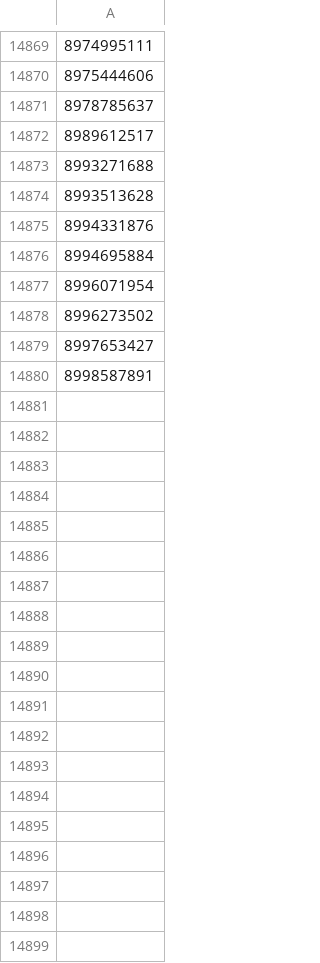
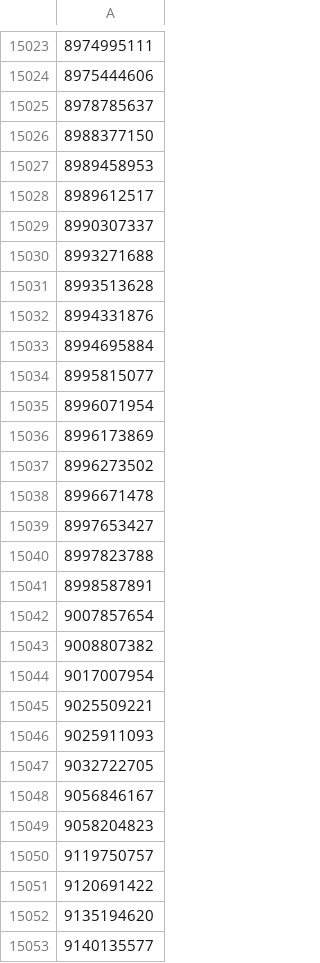
Before and after one commit to remnashop/blacklist, a CSV file: blacklist.csv, drawn as a sheet; only a part is shown, gaps mark what is left out; the diff covers the shown part only; the diff names each change by its address in the sheet, - before the commit and + after, or states it on an @@ line.

```diff
--- a/blacklist.csv
+++ b/blacklist.csv
+row 15026: 8988377150
+row 15027: 8989458953
+row 15029: 8990307337
+row 15034: 8995815077
+row 15036: 8996173869
+row 15038: 8996671478
+row 15040: 8997823788
+row 15042: 9007857654
+row 15043: 9008807382
+row 15044: 9017007954
+row 15045: 9025509221
+row 15046: 9025911093
+row 15047: 9032722705
+row 15048: 9056846167
+row 15049: 9058204823
+row 15050: 9119750757
+row 15051: 9120691422
+row 15052: 9135194620
+row 15053: 9140135577
```
Also changed, not shown: 168 added rows elsewhere in this file, 2 other files.
